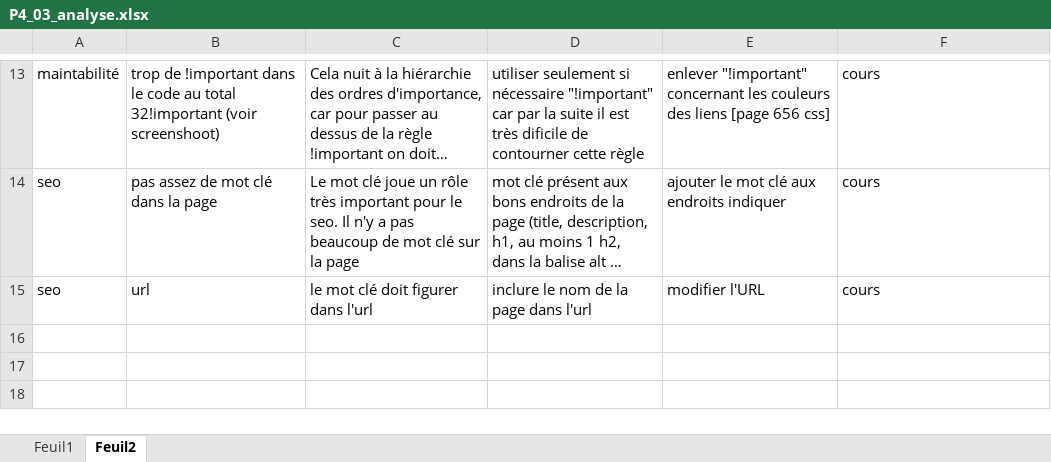
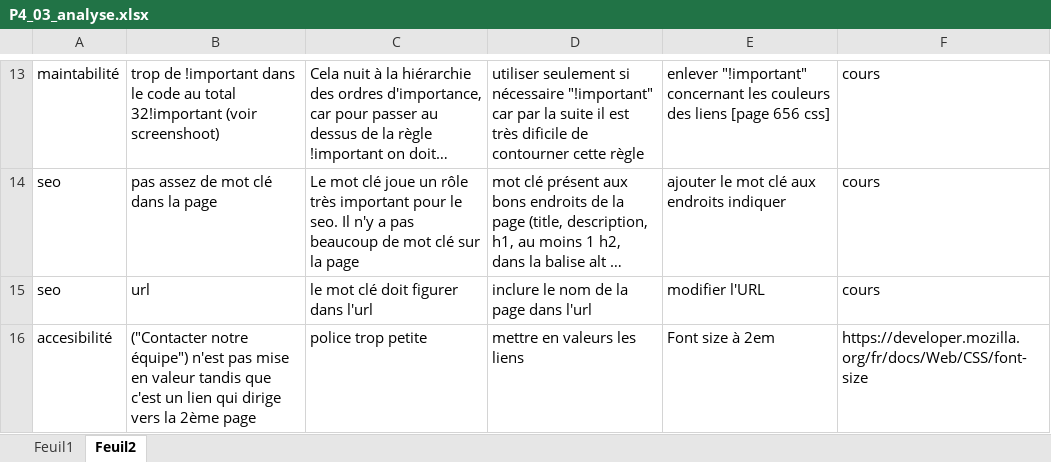
Before and after one commit to ogras-yasin/OGRAS_Yasin_4_01-06-21, an Excel workbook: P04_OGRAS_Yasin/P4_03_analyse.xlsx, sheet Feuil2, drawn as a sheet; only a part is shown, gaps mark what is left out; long unchanged cells end in …; values as stored, in another font and other column widths than the file's, no borders; the diff names each change by its address in the sheet, - before the commit and + after, or states it on an @@ line.

```diff
--- a/P04_OGRAS_Yasin/P4_03_analyse.xlsx (sheet Feuil2)
+++ b/P04_OGRAS_Yasin/P4_03_analyse.xlsx (sheet Feuil2)
+row 16: accesibilité | ("Contacter notre équipe") n'est pas mise en valeur tandis que c'est un lien qui dirige vers la 2ème page | police trop petite | mettre en valeurs les liens | Font size à 2em | https://developer.mozilla.org/fr/docs/Web/CSS/font-size
```
Also changed, not shown: sheet Feuil1, excel/P4_01_analyse.xlsx, 2 other files.
